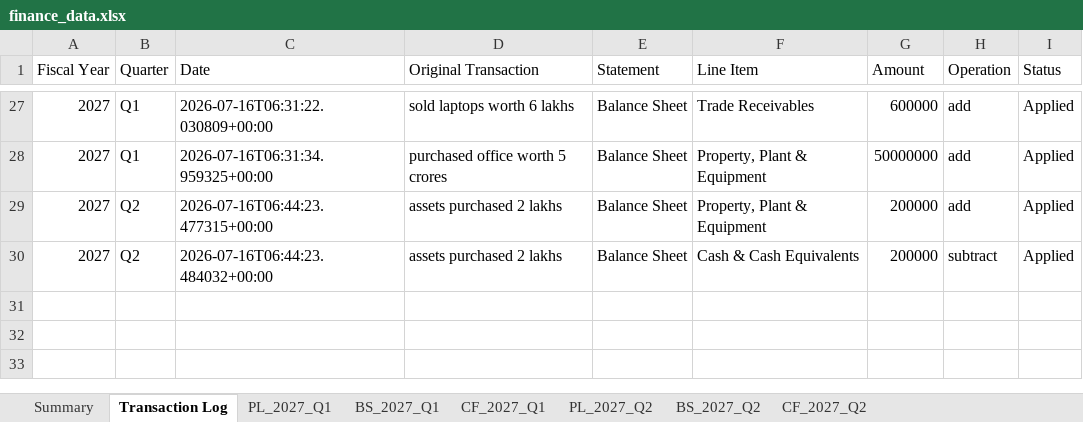
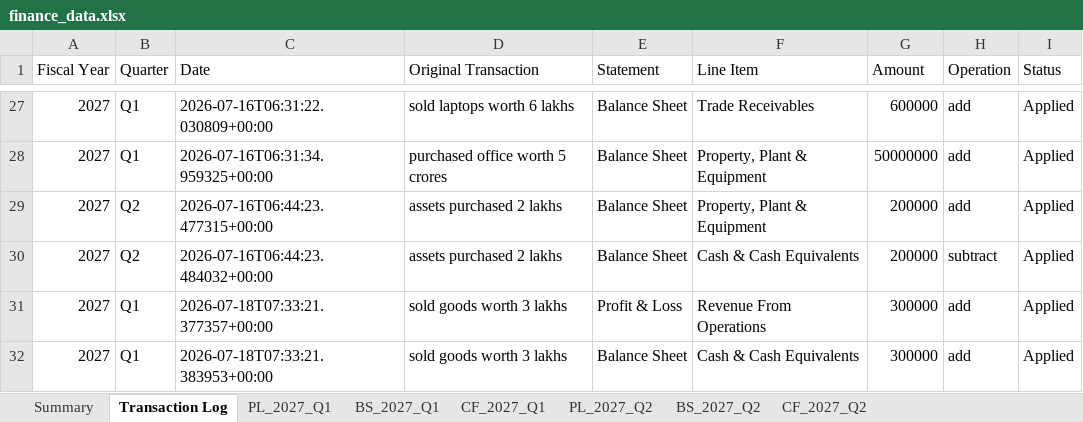
Before and after one commit to krishpdgl-netizen/fin_new, an Excel workbook: data/finance_data.xlsx, sheet Transaction Log, drawn as a sheet; only a part is shown, gaps mark what is left out; values as stored, in another font and other column widths than the file's, no borders; the diff names each change by its address in the sheet, - before the commit and + after, or states it on an @@ line.

Commit message:
AI entry: sold goods worth 3 lakhs (krish)

```diff
--- a/data/finance_data.xlsx (sheet Transaction Log)
+++ b/data/finance_data.xlsx (sheet Transaction Log)
+row 31: 2027 | Q1 | 2026-07-18T07:33:21.377357+00:00 | sold goods worth 3 lakhs | Profit & Loss | Revenue From Operations | 300000 | add | Applied
+row 32: 2027 | Q1 | 2026-07-18T07:33:21.383953+00:00 | sold goods worth 3 lakhs | Balance Sheet | Cash & Cash Equivalents | 300000 | add | Applied
```
Also changed, not shown: sheet BS_2027_Q1, sheet PL_2027_Q1.
